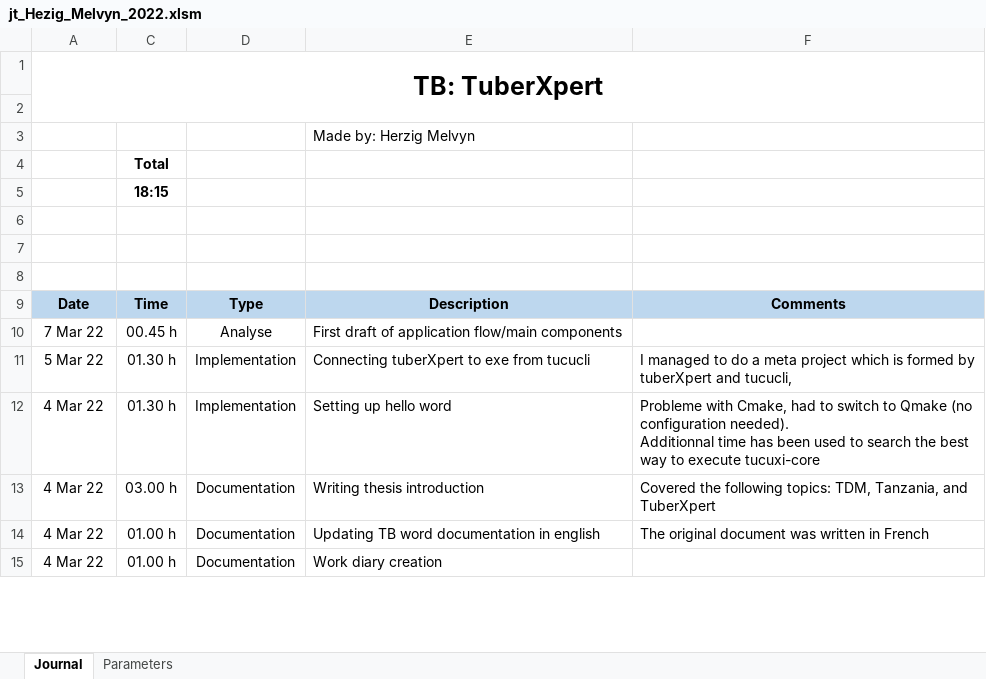
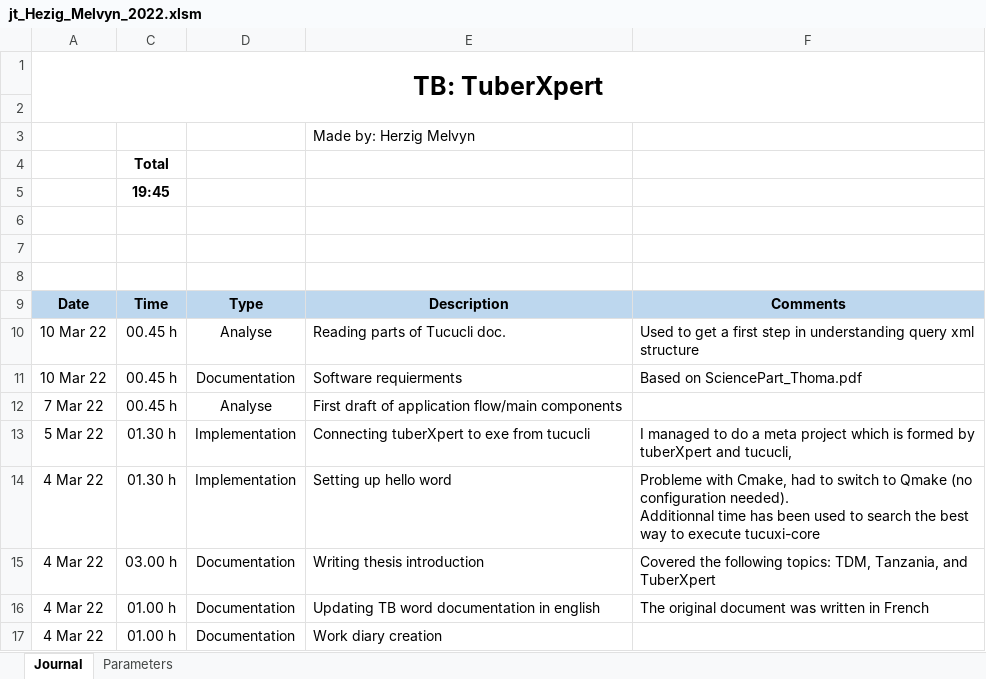
Before and after one commit to MelvynHerzig/2022-herzig, an Excel workbook: publi/jt_Hezig_Melvyn_2022.xlsm, sheet Journal, drawn as a sheet; only a part is shown; values as stored, in another font and other column widths than the file's, no borders; charts and pictures not drawn; the diff names each change by its address in the sheet, - before the commit and + after, or states it on an @@ line.

Commit message:
Requierment and beginning of thoughts doc

```diff
--- a/publi/jt_Hezig_Melvyn_2022.xlsm (sheet Journal)
+++ b/publi/jt_Hezig_Melvyn_2022.xlsm (sheet Journal)
-C5: 18:15
+C5: 19:45
+row 10: 10 Mar 22 | 00.45 h | Analyse | Reading parts of Tucucli doc. | Used to get a first step in understanding query xml structure
+row 11: 10 Mar 22 | 00.45 h | Documentation | Software requierments | Based on SciencePart_Thoma.pdf
```
Also changed, not shown: hidden cells, 3 other files.
